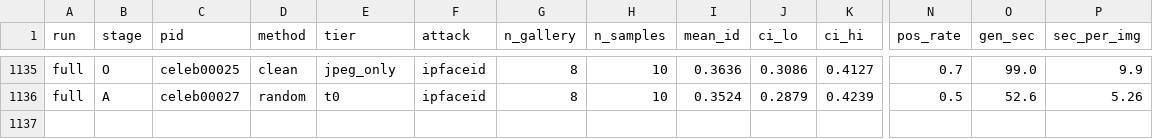
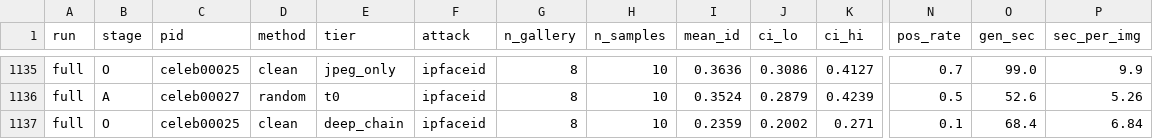
Before and after one commit to Hyyyyyyy999/ScrapeBench, a CSV file: runs/full/results.csv, drawn as a sheet; only a part is shown, gaps mark what is left out; rows hold the shown columns only; the diff names each change by its address in the sheet, - before the commit and + after, or states it on an @@ line.

```diff
--- a/runs/full/results.csv
+++ b/runs/full/results.csv
+row 1137: full | O | celeb00025 | clean | deep_chain | ipfaceid | 8 | 10 | 0.2359 | 0.2002 | 0.271 | 0.1 | 68.4 | 6.84
```
Also changed, not shown: 1 other file.
